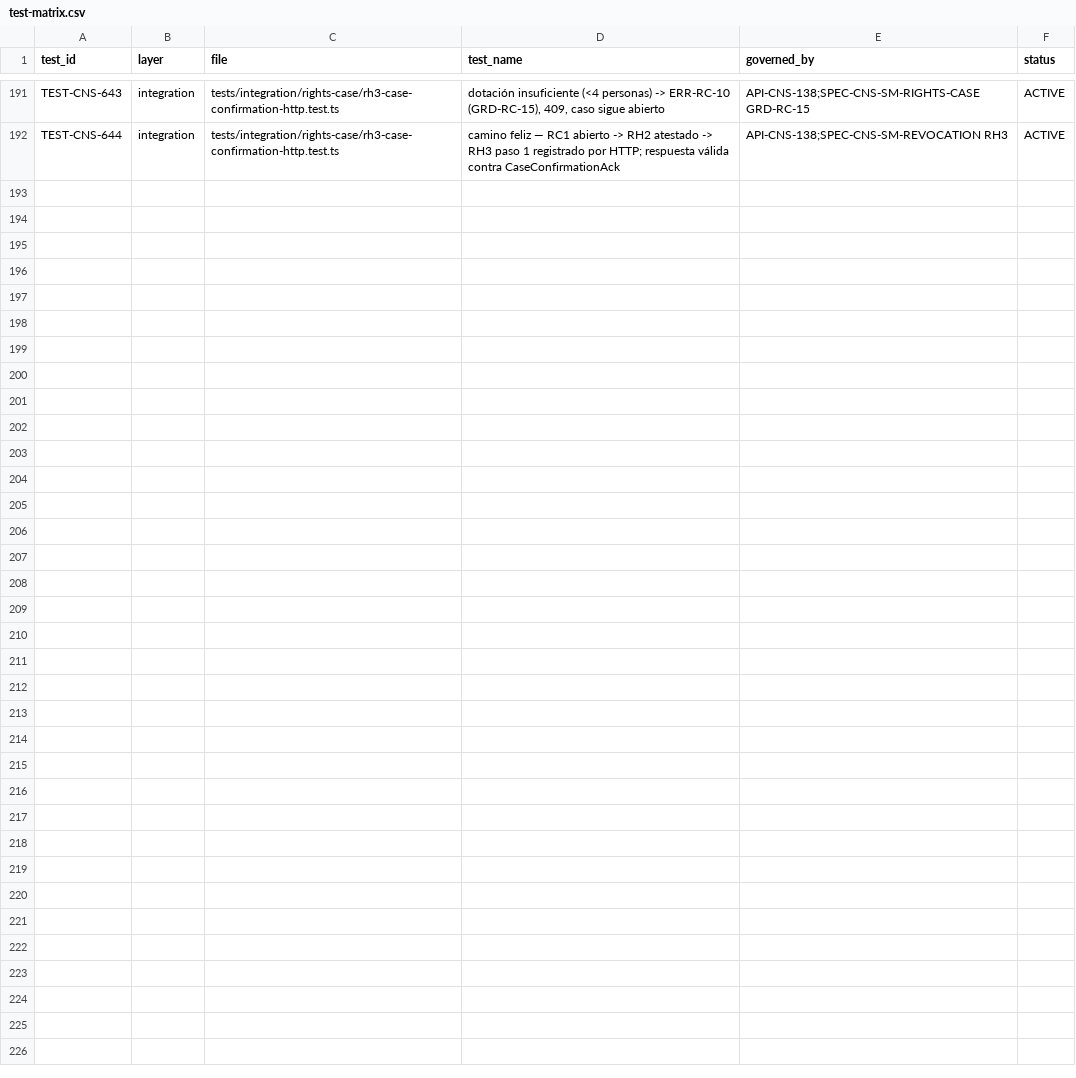
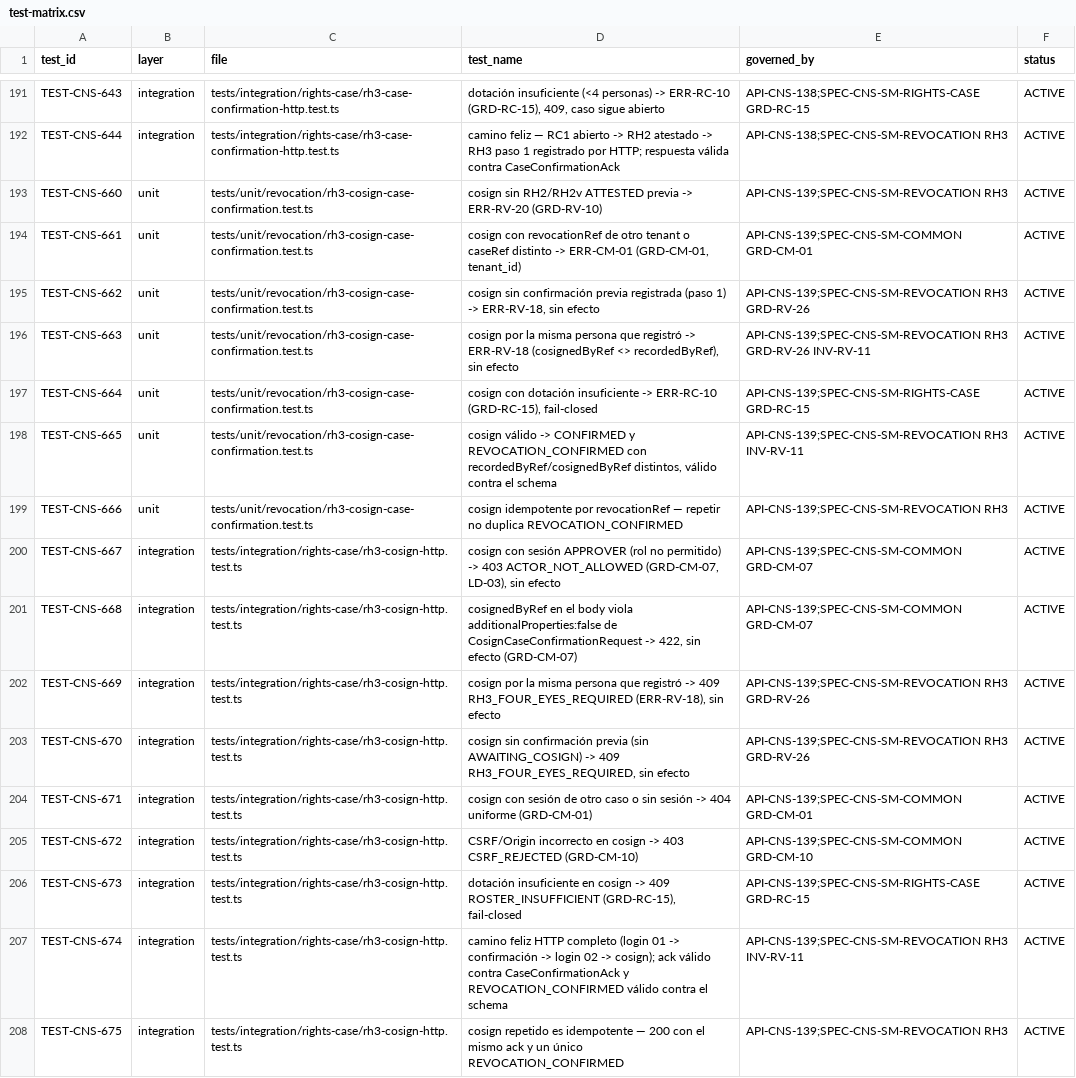
Before and after one commit to carlosoyarzun/betaconsent, a CSV file: traceability/test-matrix.csv, drawn as a sheet; only a part is shown, gaps mark what is left out; the diff names each change by its address in the sheet, - before the commit and + after, or states it on an @@ line.

```diff
--- a/traceability/test-matrix.csv
+++ b/traceability/test-matrix.csv
+row 193: TEST-CNS-660 | unit | tests/unit/revocation/rh3-cosign-case-confirmation.test.ts | cosign sin RH2/RH2v ATTESTED previa -> ERR-RV-20 (GRD-RV-10) | API-CNS-139;SPEC-CNS-SM-REVOCATION RH3 | ACTIVE
+row 194: TEST-CNS-661 | unit | tests/unit/revocation/rh3-cosign-case-confirmation.test.ts | cosign con revocationRef de otro tenant o caseRef distinto -> ERR-CM-01 (GRD-CM-01, tenant_id) | API-CNS-139;SPEC-CNS-SM-COMMON GRD-CM-01 | ACTIVE
+row 195: TEST-CNS-662 | unit | tests/unit/revocation/rh3-cosign-case-confirmation.test.ts | cosign sin confirmación previa registrada (paso 1) -> ERR-RV-18, sin efecto | API-CNS-139;SPEC-CNS-SM-REVOCATION RH3 GRD-RV-26 | ACTIVE
+row 196: TEST-CNS-663 | unit | tests/unit/revocation/rh3-cosign-case-confirmation.test.ts | cosign por la misma persona que registró -> ERR-RV-18 (cosignedByRef <> recordedByRef), sin efecto | API-CNS-139;SPEC-CNS-SM-REVOCATION RH3 GRD-RV-26 INV-RV-11 | ACTIVE
+row 197: TEST-CNS-664 | unit | tests/unit/revocation/rh3-cosign-case-confirmation.test.ts | cosign con dotación insuficiente -> ERR-RC-10 (GRD-RC-15), fail-closed | API-CNS-139;SPEC-CNS-SM-RIGHTS-CASE GRD-RC-15 | ACTIVE
+row 198: TEST-CNS-665 | unit | tests/unit/revocation/rh3-cosign-case-confirmation.test.ts | cosign válido -> CONFIRMED y REVOCATION_CONFIRMED con recordedByRef/cosignedByRef distintos, válido contra el schema | API-CNS-139;SPEC-CNS-SM-REVOCATION RH3 INV-RV-11 | ACTIVE
+row 199: TEST-CNS-666 | unit | tests/unit/revocation/rh3-cosign-case-confirmation.test.ts | cosign idempotente por revocationRef — repetir no duplica REVOCATION_CONFIRMED | API-CNS-139;SPEC-CNS-SM-REVOCATION RH3 | ACTIVE
+row 200: TEST-CNS-667 | integration | tests/integration/rights-case/rh3-cosign-http.test.ts | cosign con sesión APPROVER (rol no permitido) -> 403 ACTOR_NOT_ALLOWED (GRD-CM-07, LD-03), sin efecto | API-CNS-139;SPEC-CNS-SM-COMMON GRD-CM-07 | ACTIVE
+row 201: TEST-CNS-668 | integration | tests/integration/rights-case/rh3-cosign-http.test.ts | cosignedByRef en el body viola additionalProperties:false de CosignCaseConfirmationRequest -> 422, sin efecto (GRD-CM-07) | API-CNS-139;SPEC-CNS-SM-COMMON GRD-CM-07 | ACTIVE
+row 202: TEST-CNS-669 | integration | tests/integration/rights-case/rh3-cosign-http.test.ts | cosign por la misma persona que registró -> 409 RH3_FOUR_EYES_REQUIRED (ERR-RV-18), sin efecto | API-CNS-139;SPEC-CNS-SM-REVOCATION RH3 GRD-RV-26 | ACTIVE
+row 203: TEST-CNS-670 | integration | tests/integration/rights-case/rh3-cosign-http.test.ts | cosign sin confirmación previa (sin AWAITING_COSIGN) -> 409 RH3_FOUR_EYES_REQUIRED, sin efecto | API-CNS-139;SPEC-CNS-SM-REVOCATION RH3 GRD-RV-26 | ACTIVE
+row 204: TEST-CNS-671 | integration | tests/integration/rights-case/rh3-cosign-http.test.ts | cosign con sesión de otro caso o sin sesión -> 404 uniforme (GRD-CM-01) | API-CNS-139;SPEC-CNS-SM-COMMON GRD-CM-01 | ACTIVE
+row 205: TEST-CNS-672 | integration | tests/integration/rights-case/rh3-cosign-http.test.ts | CSRF/Origin incorrecto en cosign -> 403 CSRF_REJECTED (GRD-CM-10) | API-CNS-139;SPEC-CNS-SM-COMMON GRD-CM-10 | ACTIVE
+row 206: TEST-CNS-673 | integration | tests/integration/rights-case/rh3-cosign-http.test.ts | dotación insuficiente en cosign -> 409 ROSTER_INSUFFICIENT (GRD-RC-15), fail-closed | API-CNS-139;SPEC-CNS-SM-RIGHTS-CASE GRD-RC-15 | ACTIVE
+row 207: TEST-CNS-674 | integration | tests/integration/rights-case/rh3-cosign-http.test.ts | camino feliz HTTP completo (login 01 -> confirmación -> login 02 -> cosign); ack válido contra CaseConfirmationAck y REVOCATION_CONFIRMED válido contra el schema | API-CNS-139;SPEC-CNS-SM-REVOCATION RH3 INV-RV-11 | ACTIVE
+row 208: TEST-CNS-675 | integration | tests/integration/rights-case/rh3-cosign-http.test.ts | cosign repetido es idempotente — 200 con el mismo ack y un único REVOCATION_CONFIRMED | API-CNS-139;SPEC-CNS-SM-REVOCATION RH3 | ACTIVE
```
Also changed, not shown: 2 other files.
